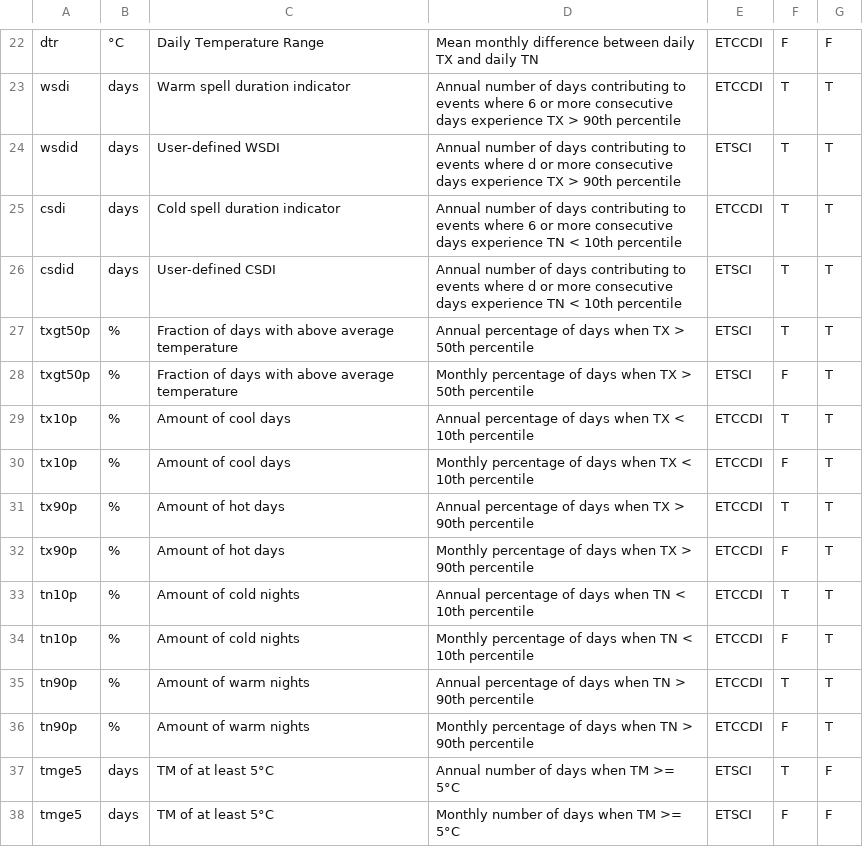
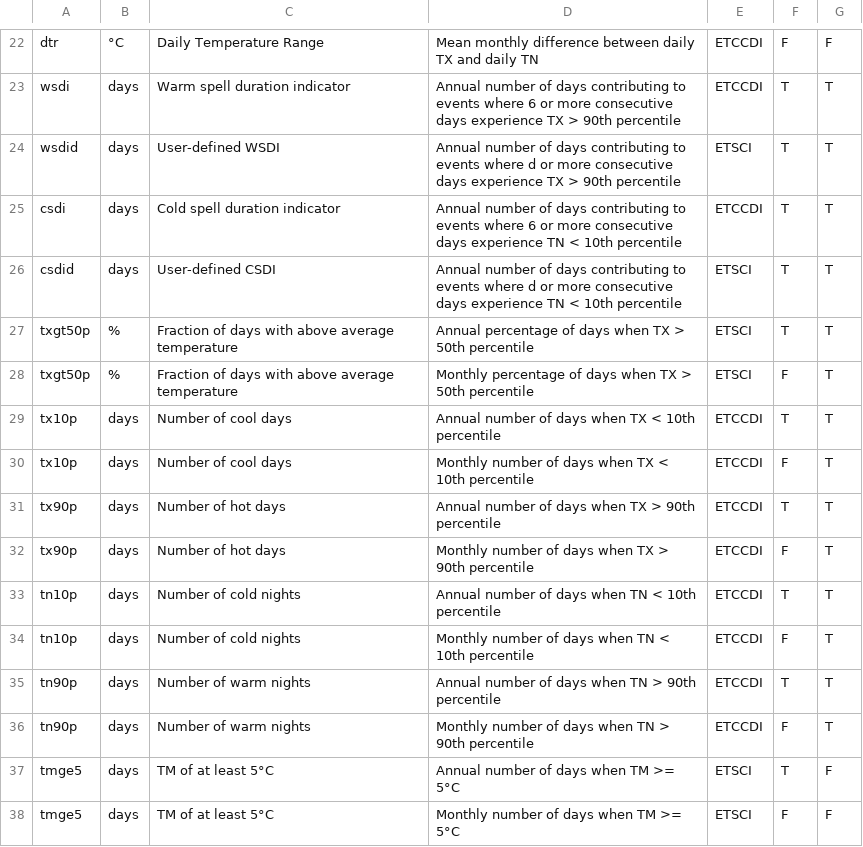
Before and after one commit to ARCCSS-extremes/climpact, a CSV file: server/climate.indices.csv, drawn as a sheet; only a part is shown, gaps mark what is left out.

```diff
--- a/server/climate.indices.csv
+++ b/server/climate.indices.csv
@@ -28,10 +28,10 @@ txgt50p	%	Fraction of days with above average temperature	Annual percentage of d
 txgt50p	%	Fraction of days with above average temperature	Monthly percentage of days when TX > 50th percentile	 ETSCI	F	T
-tx10p	%	Amount of cool days	Annual percentage of days when TX < 10th percentile	ETCCDI	T	T
-tx10p	%	Amount of cool days	Monthly percentage of days when TX < 10th percentile	ETCCDI	F	T
-tx90p	%	Amount of hot days	Annual percentage of days when TX > 90th percentile	ETCCDI	T	T
-tx90p	%	Amount of hot days	Monthly percentage of days when TX > 90th percentile	ETCCDI	F	T
-tn10p	%	Amount of cold nights	Annual percentage of days when TN < 10th percentile	ETCCDI	T	T
-tn10p	%	Amount of cold nights	Monthly percentage of days when TN < 10th percentile	ETCCDI	F	T
-tn90p	%	Amount of warm nights	Annual percentage of days when TN > 90th percentile	ETCCDI	T	T
-tn90p	%	Amount of warm nights	Monthly percentage of days when TN > 90th percentile	ETCCDI	F	T
+tx10p	days	Number of cool days	Annual number of days when TX < 10th percentile	ETCCDI	T	T
+tx10p	days	Number of cool days	Monthly number of days when TX < 10th percentile	ETCCDI	F	T
+tx90p	days	Number of hot days	Annual number of days when TX > 90th percentile	ETCCDI	T	T
+tx90p	days	Number of hot days	Monthly number of days when TX > 90th percentile	ETCCDI	F	T
+tn10p	days	Number of cold nights	Annual number of days when TN < 10th percentile	ETCCDI	T	T
+tn10p	days	Number of cold nights	Monthly number of days when TN < 10th percentile	ETCCDI	F	T
+tn90p	days	Number of warm nights	Annual number of days when TN > 90th percentile	ETCCDI	T	T
+tn90p	days	Number of warm nights	Monthly number of days when TN > 90th percentile	ETCCDI	F	T
 tmge5	days	TM of at least 5°C	Annual number of days when TM >= 5°C	ETSCI	T	F
```
Also changed, not shown: 1 other file.
